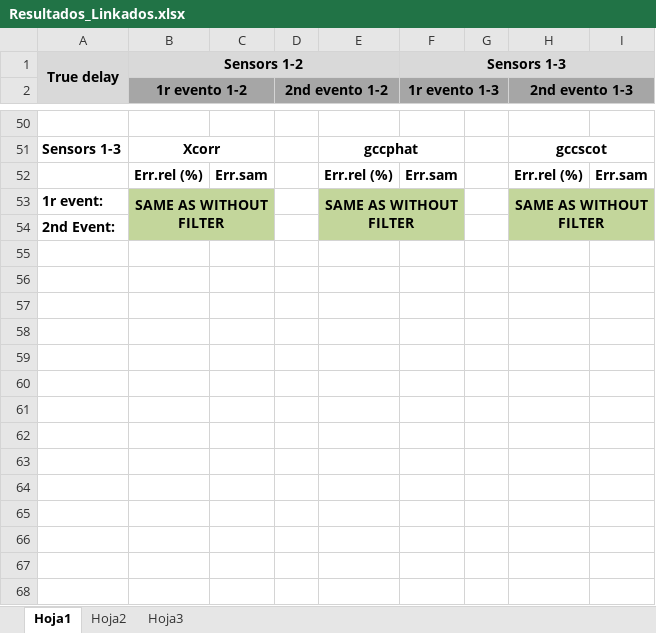
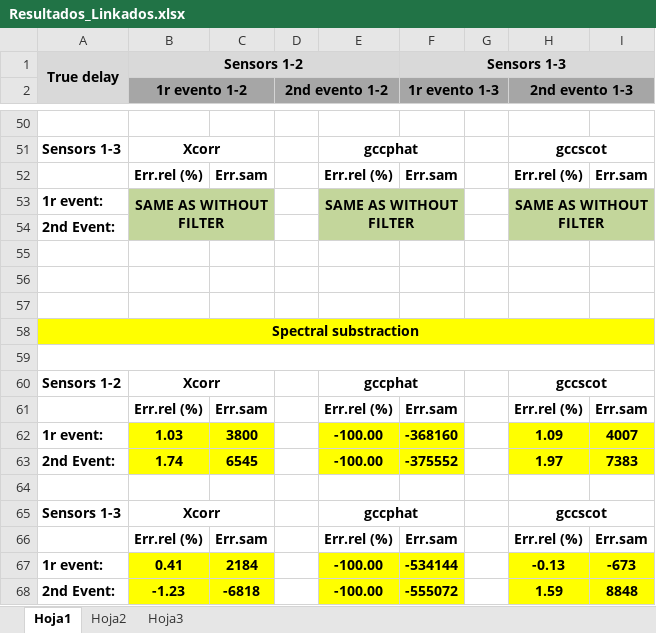
Before and after one commit to javiribera/TDE-and-whale-localization, an Excel workbook: Resultados/Resultados_Linkados.xlsx, sheet Hoja1, drawn as a sheet; only a part is shown, gaps mark what is left out; values as stored, in another font and other column widths than the file's, no borders; the diff names each change by its address in the sheet, - before the commit and + after, or states it on an @@ line.

Commit message:
Spectral substraction implementado con exito, buenos resultados aunque un pelin peor que mi percentile algorithm

```diff
--- a/Resultados/Resultados_Linkados.xlsx (sheet Hoja1)
+++ b/Resultados/Resultados_Linkados.xlsx (sheet Hoja1)
+row 55: (empty)
+row 56: (empty)
+row 57: (empty)
+row 58: Spectral substraction
+row 59: (empty)
+row 60: Sensors 1-2 | Xcorr |  |  | gccphat |  |  | gccscot
+row 61:  | Err.rel (%) | Err.sam |  | Err.rel (%) | Err.sam |  | Err.rel (%) | Err.sam
+row 62: 1r event: | 1.03 | 3800 |  | -100.00 | -368160 |  | 1.09 | 4007
+row 63: 2nd Event: | 1.74 | 6545 |  | -100.00 | -375552 |  | 1.97 | 7383
+row 64: (empty)
+row 65: Sensors 1-3 | Xcorr |  |  | gccphat |  |  | gccscot
+row 66:  | Err.rel (%) | Err.sam |  | Err.rel (%) | Err.sam |  | Err.rel (%) | Err.sam
+row 67: 1r event: | 0.41 | 2184 |  | -100.00 | -534144 |  | -0.13 | -673
+row 68: 2nd Event: | -1.23 | -6818 |  | -100.00 | -555072 |  | 1.59 | 8848
```
Also changed, not shown: 5 other files.
